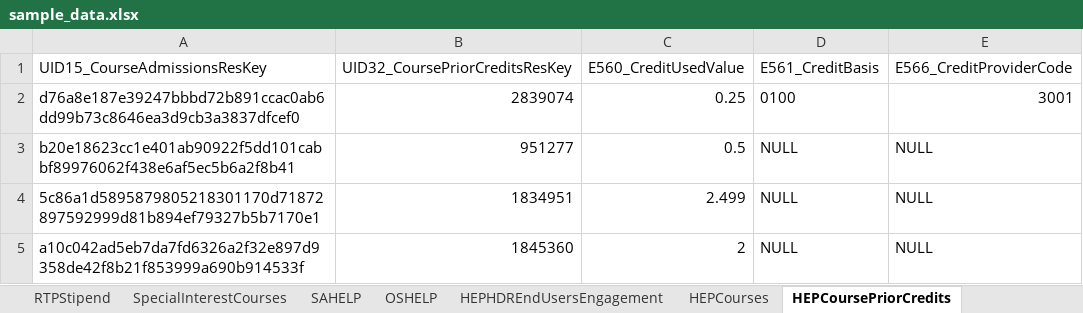
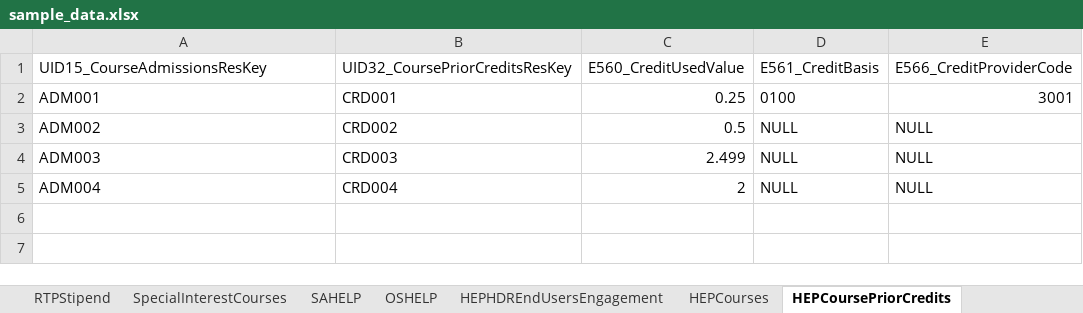
Before and after one commit to Fan-Xiaoqin/TCSIExtractDatabaseProject, an Excel workbook: data/sample_data.xlsx, sheet HEPCoursePriorCredits, drawn as a sheet; values as stored, in another font and other column widths than the file's, no borders; the diff names each change by its address in the sheet, - before the commit and + after, or states it on an @@ line.

```diff
--- a/data/sample_data.xlsx (sheet HEPCoursePriorCredits)
+++ b/data/sample_data.xlsx (sheet HEPCoursePriorCredits)
-A2 (UID15_CourseAdmissionsResKey): d76a8e187e39247bbbd72b891ccac0ab6dd99b73c8646ea3d9cb3a3837dfcef0
+A2 (UID15_CourseAdmissionsResKey): ADM001
-B2 (UID32_CoursePriorCreditsResKey): 2839074
+B2 (UID32_CoursePriorCreditsResKey): CRD001
-A3 (UID15_CourseAdmissionsResKey): b20e18623cc1e401ab90922f5dd101cabbf89976062f438e6af5ec5b6a2f8b41
+A3 (UID15_CourseAdmissionsResKey): ADM002
-B3 (UID32_CoursePriorCreditsResKey): 951277
+B3 (UID32_CoursePriorCreditsResKey): CRD002
-A4 (UID15_CourseAdmissionsResKey): 5c86a1d5895879805218301170d71872897592999d81b894ef79327b5b7170e1
+A4 (UID15_CourseAdmissionsResKey): ADM003
-B4 (UID32_CoursePriorCreditsResKey): 1834951
+B4 (UID32_CoursePriorCreditsResKey): CRD003
-A5 (UID15_CourseAdmissionsResKey): a10c042ad5eb7da7fd6326a2f32e897d9358de42f8b21f853999a690b914533f
+A5 (UID15_CourseAdmissionsResKey): ADM004
-B5 (UID32_CoursePriorCreditsResKey): 1845360
+B5 (UID32_CoursePriorCreditsResKey): CRD004
```
Also changed, not shown: sheet HEPBasisForAdmission, sheet CourseSpecialisations, sheet HEPCourseAdmissions, sheet ExitAwards, sheet SpecialInterestCourses, sheet HEPCourses, 8 more sheets, 1 other file.
